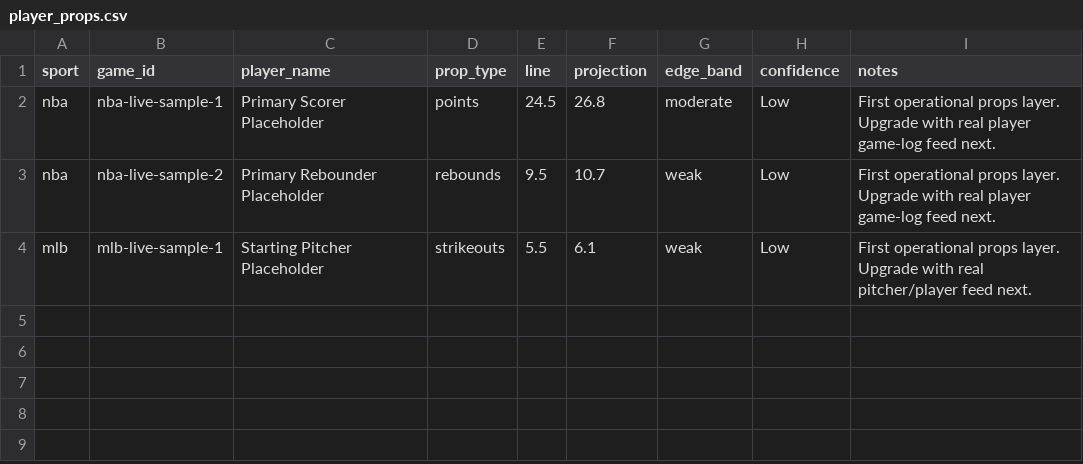
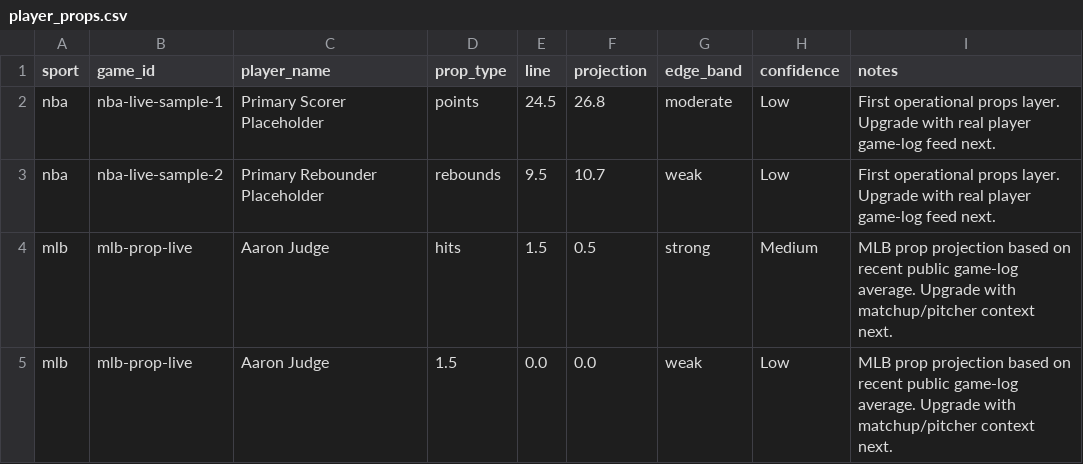
Before and after one commit to MeNiceGuy/sports-projection-bot, a CSV file: logs/player_props.csv, drawn as a sheet.

Commit message:
Add MLB player game-log hook for props

```diff
--- a/logs/player_props.csv
+++ b/logs/player_props.csv
@@ -3,2 +3,3 @@ nba,nba-live-sample-1,Primary Scorer Placeholder,points,24.5,26.8,moderate,Low,F
 nba,nba-live-sample-2,Primary Rebounder Placeholder,rebounds,9.5,10.7,weak,Low,First operational props layer. Upgrade with real player game-log feed next.
-mlb,mlb-live-sample-1,Starting Pitcher Placeholder,strikeouts,5.5,6.1,weak,Low,First operational props layer. Upgrade with real pitcher/player feed next.
+mlb,mlb-prop-live,Aaron Judge,hits,1.5,0.5,strong,Medium,MLB prop projection based on recent public game-log average. Upgrade with matchup/pitcher context next.
+mlb,mlb-prop-live,Aaron Judge,1.5,0.0,0.0,weak,Low,MLB prop projection based on recent public game-log average. Upgrade with matchup/pitcher context next.
```
Also changed, not shown: 4 other files.
